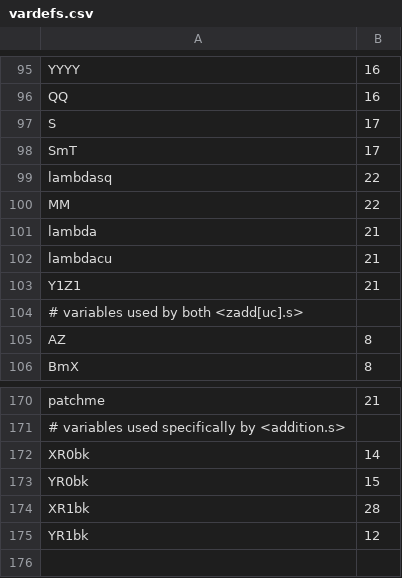
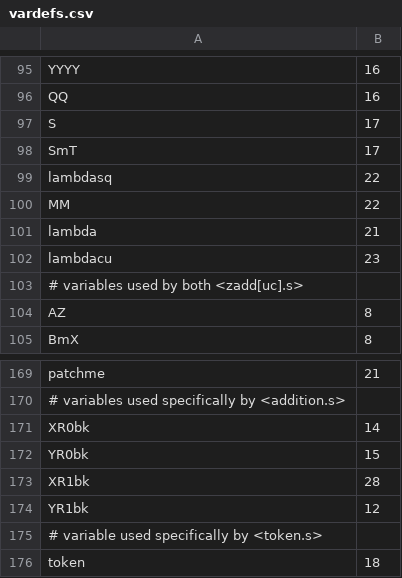
Before and after one commit to ANSSI-FR/IPECC, a CSV file: hdl/common/ecc_curve_iram/asm_src/vardefs.csv, drawn as a sheet; only a part is shown, gaps mark what is left out.

```diff
--- a/hdl/common/ecc_curve_iram/asm_src/vardefs.csv
+++ b/hdl/common/ecc_curve_iram/asm_src/vardefs.csv
@@ -101,4 +101,3 @@ MM,22
 lambda,21
-lambdacu,21
-Y1Z1,21
+lambdacu,23
 # variables used by both <zadd[uc].s>
@@ -175 +174,3 @@ XR1bk,28
 YR1bk,12
+# variable used specifically by <token.s>
+token,18
```
Also changed, not shown: 26 other files.
